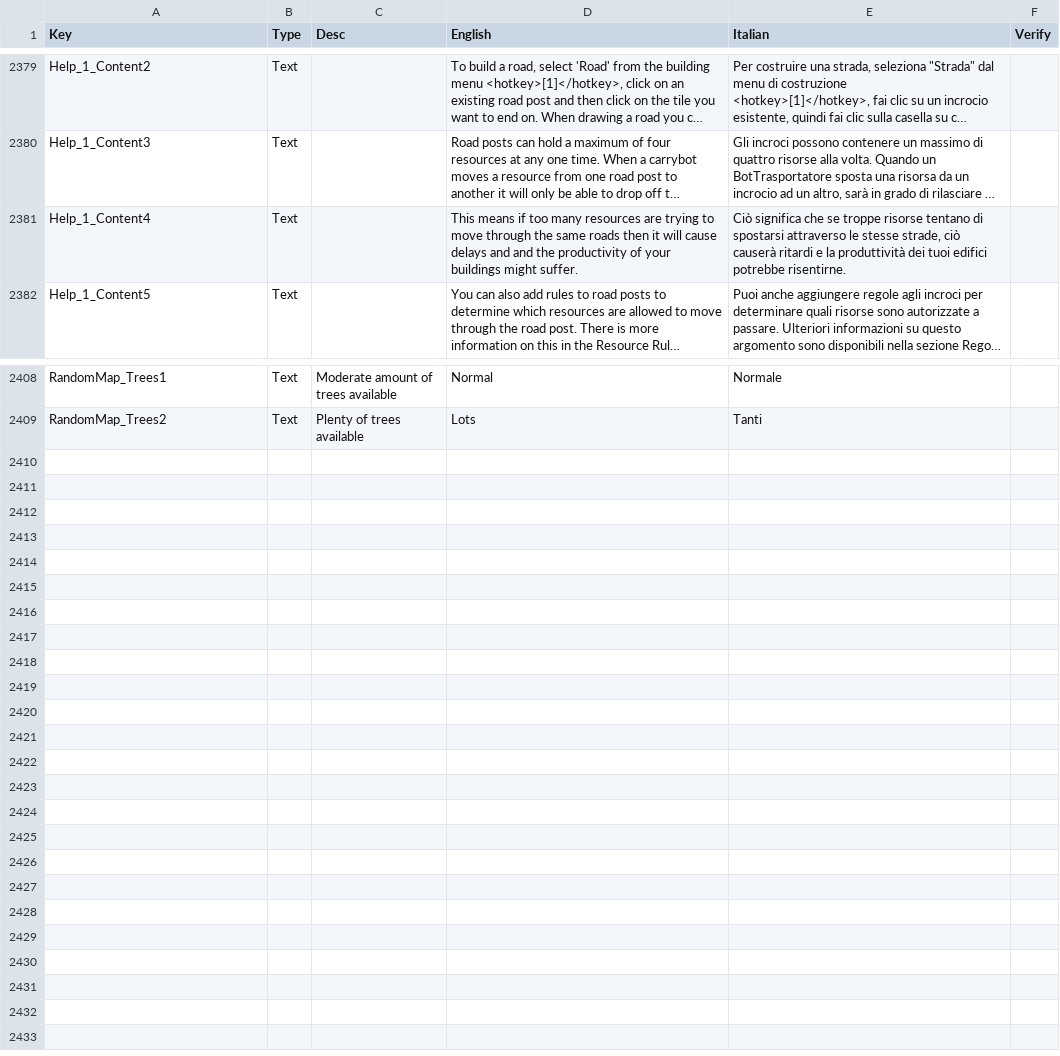
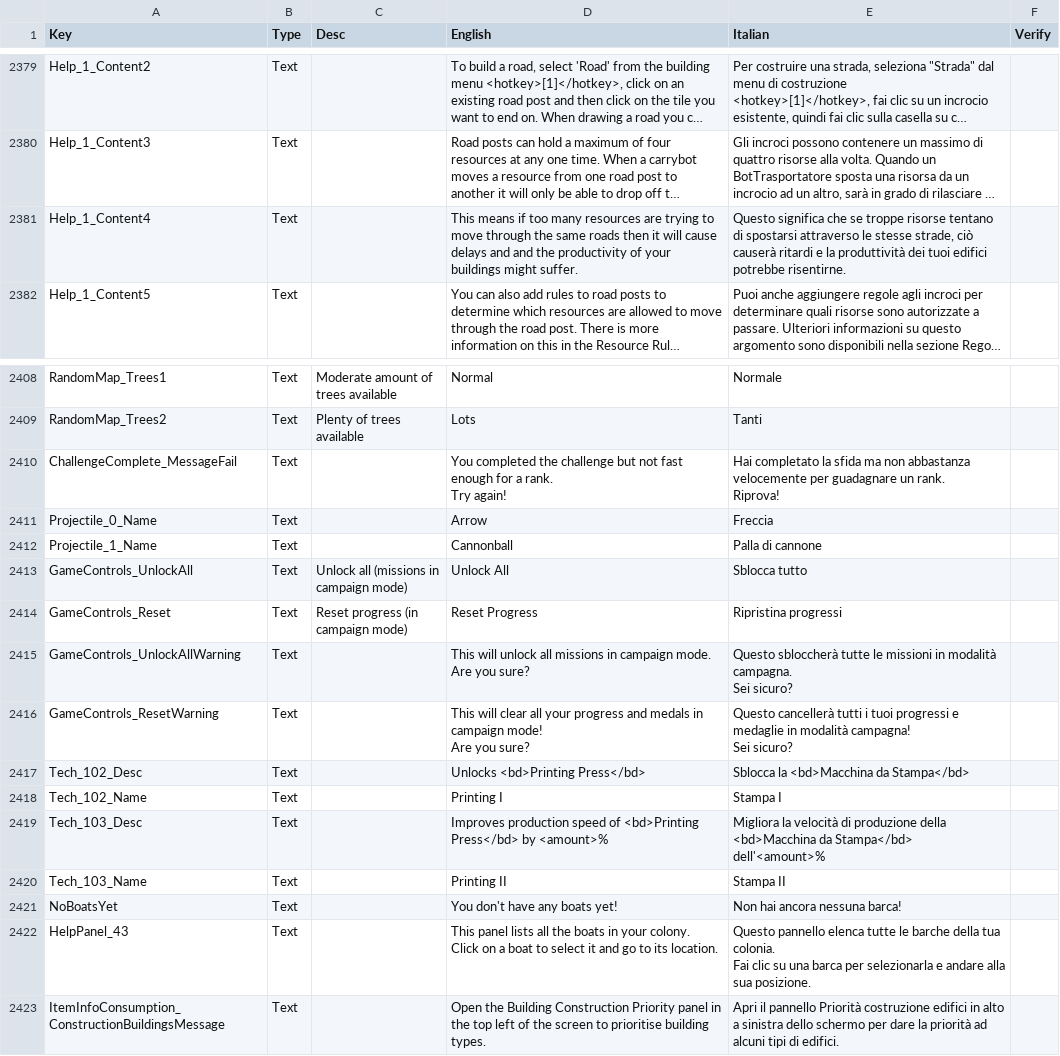
Before and after one commit to ScrappyCocco/TheColonistsItalian, a CSV file: The_Colonists_Translation_Data_Italian.csv, drawn as a sheet; only a part is shown, gaps mark what is left out; long unchanged cells end in …; ↵ is a line break in a cell; the diff names each change by its address in the sheet, - before the commit and + after, or states it on an @@ line.

Commit message:
File updated with new translations

```diff
--- a/The_Colonists_Translation_Data_Italian.csv
+++ b/The_Colonists_Translation_Data_Italian.csv
-E2381 (Italian): Ciò significa che…
+E2381 (Italian): Questo significa che…
+row 2410: ChallengeComplete_MessageFail | Text |  | You completed the challenge but not fast enough for a rank. ↵ Try again! | Hai completato la sfida ma non abbastanza velocemente per guadagnare un rank. ↵ Riprova!
+row 2411: Projectile_0_Name | Text |  | Arrow | Freccia
+row 2412: Projectile_1_Name | Text |  | Cannonball | Palla di cannone
+row 2413: GameControls_UnlockAll | Text | Unlock all (missions in campaign mode) | Unlock All | Sblocca tutto
+row 2414: GameControls_Reset | Text | Reset progress (in campaign mode) | Reset Progress | Ripristina progressi
+row 2415: GameControls_UnlockAllWarning | Text |  | This will unlock all missions in campaign mode. ↵ Are you sure? | Questo sbloccherà tutte le missioni in modalità campagna. ↵ Sei sicuro?
+row 2416: GameControls_ResetWarning | Text |  | This will clear all your progress and medals in campaign mode! ↵ Are you sure? | Questo cancellerà tutti i tuoi progressi e medaglie in modalità campagna! ↵ Sei sicuro?
+row 2417: Tech_102_Desc | Text |  | Unlocks <bd>Printing Press</bd> | Sblocca la <bd>Macchina da Stampa</bd>
+row 2418: Tech_102_Name | Text |  | Printing I | Stampa I
+row 2419: Tech_103_Desc | Text |  | Improves production speed of <bd>Printing Press</bd> by <amount>% | Migliora la velocità di produzione della <bd>Macchina da Stampa</bd> dell'<amount>%
+row 2420: Tech_103_Name | Text |  | Printing II | Stampa II
+row 2421: NoBoatsYet | Text |  | You don't have any boats yet! | Non hai ancora nessuna barca!
+row 2422: HelpPanel_43 | Text |  | This panel lists all the boats in your colony. ↵ Click on a boat to select it and go to its location. | Questo pannello elenca tutte le barche della tua colonia. ↵ Fai clic su una barca per selezionarla e andare alla sua posizione.
+row 2423: ItemInfoConsumption_ConstructionBuildingsMessage | Text |  | Open the Building Construction Priority panel in the top left of the screen to prioritise building types. | Apri il pannello Priorità costruzione edifici in alto a sinistra dello schermo per dare la priorità ad alcuni tipi di edifici.
```
Also changed, not shown: 1 other file.
